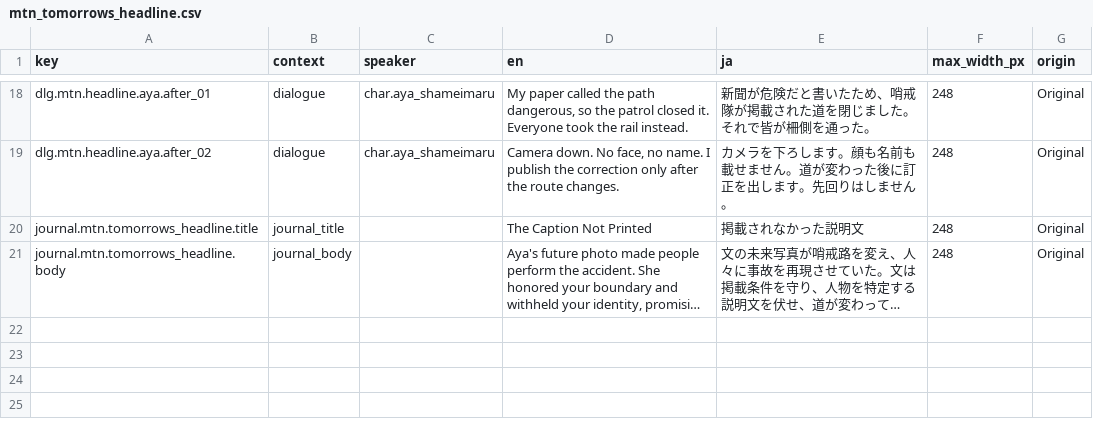
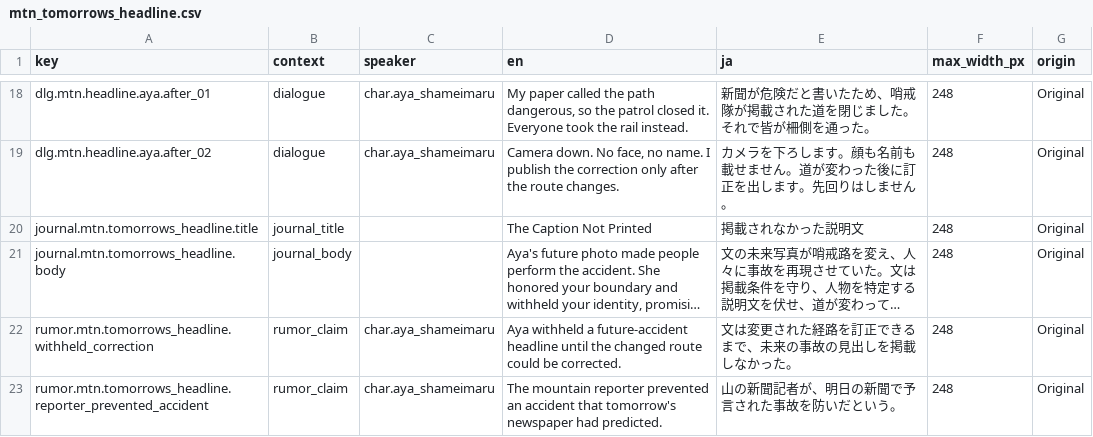
Before and after one commit to N0zoM1z0/gensokyo-monochrome-heart, a CSV file: content/localization/mtn_tomorrows_headline.csv, drawn as a sheet; only a part is shown, gaps mark what is left out; long unchanged cells end in …; the diff names each change by its address in the sheet, - before the commit and + after, or states it on an @@ line.

Commit message:
feat(campaign): propagate recorded mountain consequences
Author Tomorrow's Headline as a typed rumor effect with bilingual initial and retold claims. Apply its day-end mutation and cross-region conditions through data-only slice rules and an atomic, idempotent propagation service.

Persist locale-free mode strategies in a flag-backed campaign ledger, recover per-event evidence into Journal tags, and expose deterministic rankings for the eventual Archive encounter. Keep replay read-only and make duplicate event recordings harmless.

Add typed region-condition and strategy commands, extend event parsing, validation, dependency reports, previews, and effect compilation for rumor creation, and repair integer flag restoration across JSON save readback.

Cover atomic rollback, codec persistence, event branches, day-end propagation, Journal evidence, Archive ranking, and every M13 save/resume checkpoint. Register the new matrix in full project verification and regenerate the runtime content index.

```diff
--- a/content/localization/mtn_tomorrows_headline.csv
+++ b/content/localization/mtn_tomorrows_headline.csv
+row 22: rumor.mtn.tomorrows_headline.withheld_correction | rumor_claim | char.aya_shameimaru | Aya withheld a future-accident headline until the changed route could be corrected. | 文は変更された経路を訂正できるまで、未来の事故の見出しを掲載しなかった。 | 248 | Original
+row 23: rumor.mtn.tomorrows_headline.reporter_prevented_accident | rumor_claim | char.aya_shameimaru | The mountain reporter prevented an accident that tomorrow's newspaper had predicted. | 山の新聞記者が、明日の新聞で予言された事故を防いだという。 | 248 | Original
```
Also changed, not shown: 35 other files.
